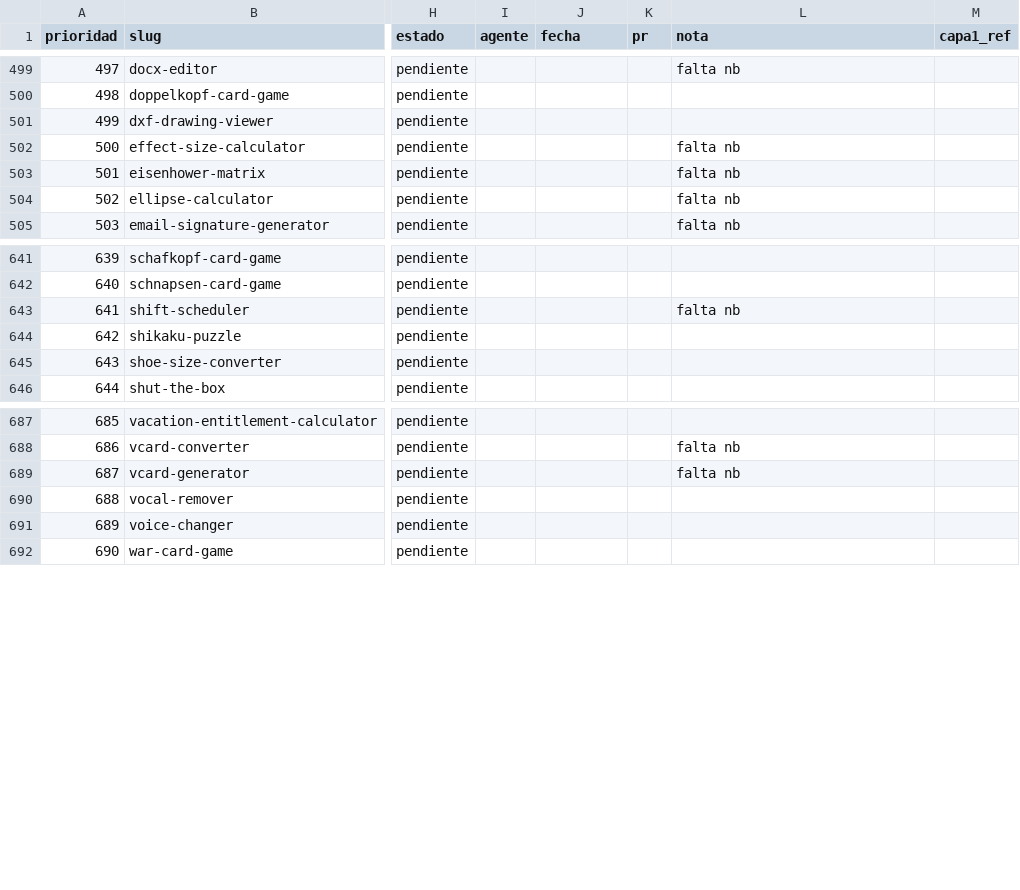
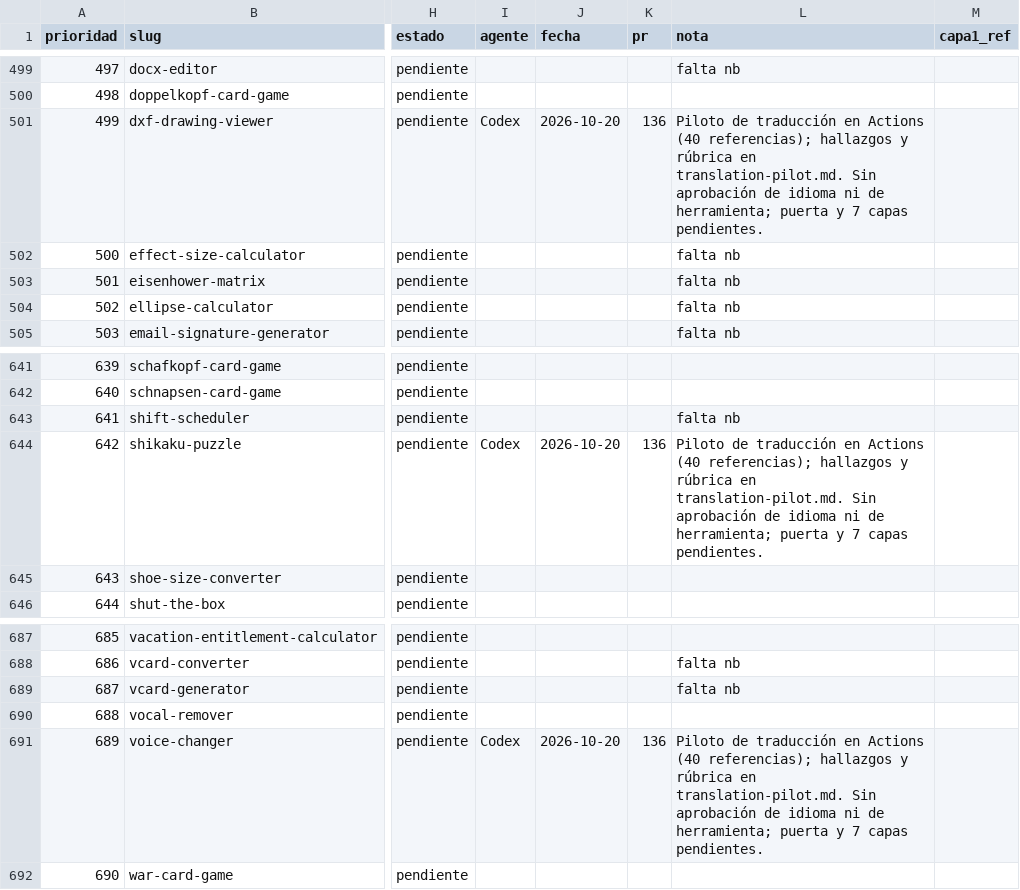
Before and after one commit to pedronunezwebs-hash/usefulverse, a CSV file: docs/quality/progress.csv, drawn as a sheet; only a part is shown, gaps mark what is left out; the diff names each change by its address in the sheet, - before the commit and + after, or states it on an @@ line.

Commit message:
Review core locale samples and preserve translation pilot handoff

```diff
--- a/docs/quality/progress.csv
+++ b/docs/quality/progress.csv
-I501 (agente): (empty)
+I501 (agente): Codex
-J501 (fecha): (empty)
+J501 (fecha): 2026-10-20
-K501 (pr): (empty)
+K501 (pr): 136
-L501 (nota): (empty)
+L501 (nota): Piloto de traducción en Actions (40 referencias); hallazgos y rúbrica en translation-pilot.md. Sin aprobación de idioma ni de herramienta; puerta y 7 capas pendientes.
-I644 (agente): (empty)
+I644 (agente): Codex
-J644 (fecha): (empty)
+J644 (fecha): 2026-10-20
-K644 (pr): (empty)
+K644 (pr): 136
-L644 (nota): (empty)
+L644 (nota): Piloto de traducción en Actions (40 referencias); hallazgos y rúbrica en translation-pilot.md. Sin aprobación de idioma ni de herramienta; puerta y 7 capas pendientes.
-I691 (agente): (empty)
+I691 (agente): Codex
-J691 (fecha): (empty)
+J691 (fecha): 2026-10-20
-K691 (pr): (empty)
+K691 (pr): 136
-L691 (nota): (empty)
+L691 (nota): Piloto de traducción en Actions (40 referencias); hallazgos y rúbrica en translation-pilot.md. Sin aprobación de idioma ni de herramienta; puerta y 7 capas pendientes.
```
Also changed, not shown: 9 other files.
